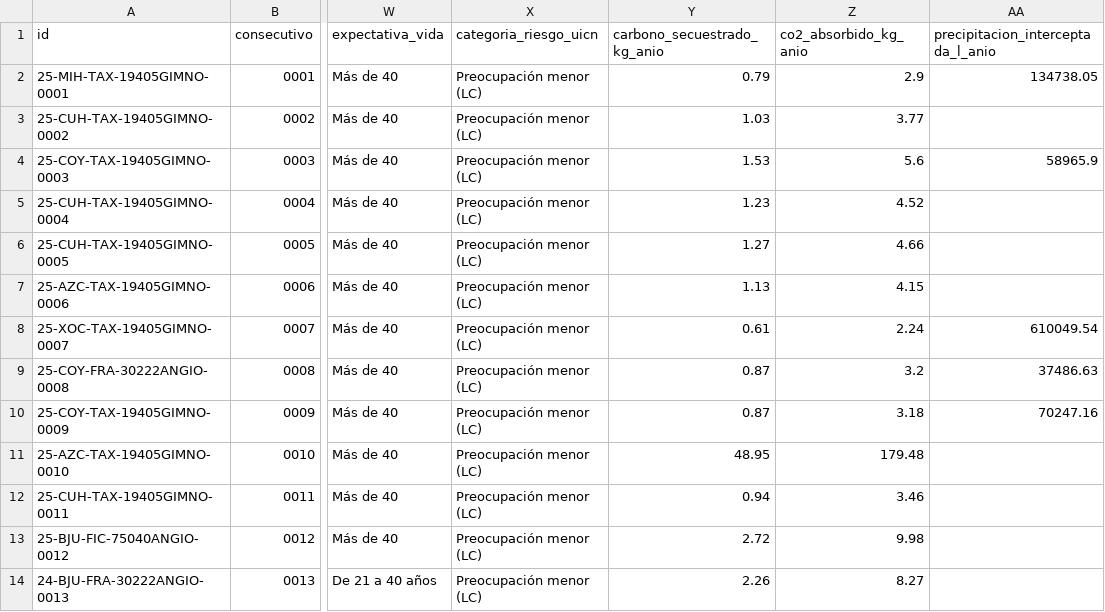
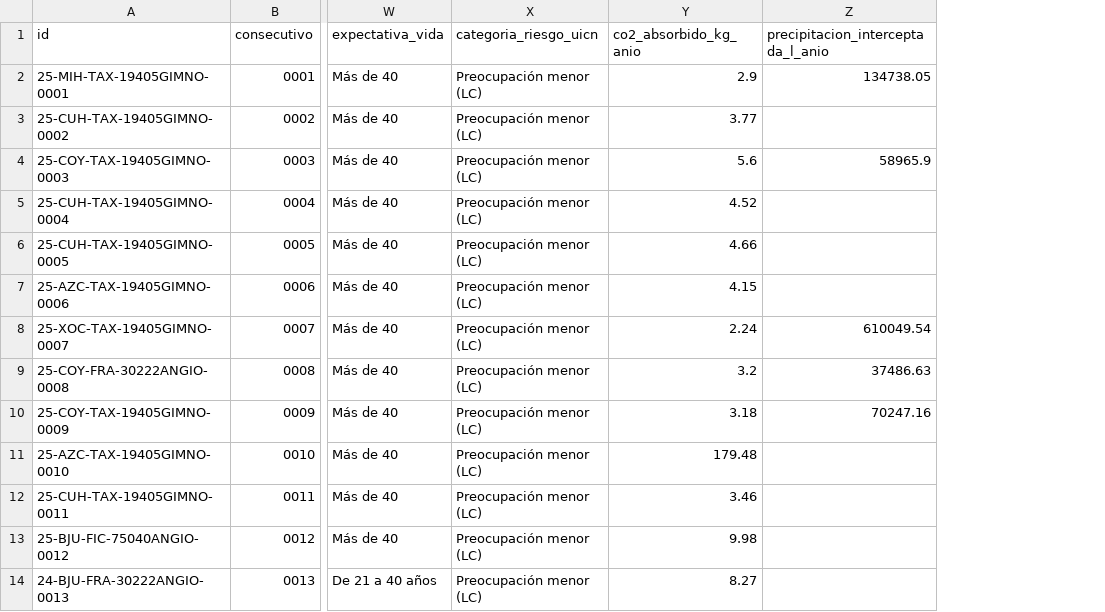
Before and after one commit to SedemaOficina/arboles-patrimoniales, a CSV file: docs/datos/arboles-patrimoniales-cdmx.csv, drawn as a sheet; only a part is shown, gaps mark what is left out; the diff names each change by its address in the sheet, - before the commit and + after, or states it on an @@ line.

```diff
--- a/docs/datos/arboles-patrimoniales-cdmx.csv
+++ b/docs/datos/arboles-patrimoniales-cdmx.csv
-column Y (carbono_secuestrado_kg_anio), rows 2-14: 0.79 | 1.03 | 1.53 | 1.23 | 1.27 | 1.13 | 0.61 | 0.87 | 0.87 | 48.95 | 0.94 | 2.72 | 2.26
```
Also changed, not shown: 5 other files.
